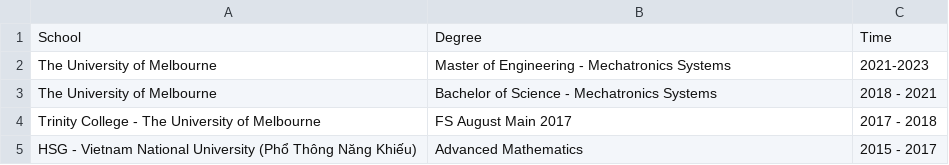
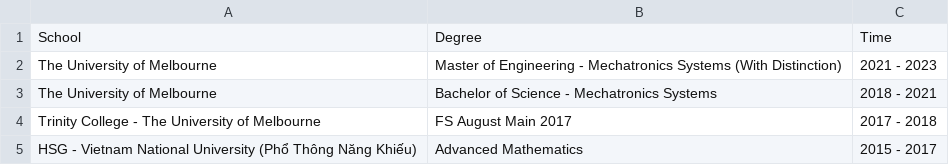
Before and after one commit to tuankhoin/personal-website, a CSV file: src/data/about_education.csv, drawn as a sheet.

```diff
--- a/src/data/about_education.csv
+++ b/src/data/about_education.csv
@@ -1,3 +1,3 @@
 School,Degree,Time
-The University of Melbourne,Master of Engineering - Mechatronics Systems,2021-2023
+The University of Melbourne,Master of Engineering - Mechatronics Systems (With Distinction),2021 - 2023
 The University of Melbourne,Bachelor of Science - Mechatronics Systems,2018 - 2021
```
Also changed, not shown: src/data/about_awards.csv, src/data/photos.csv, 2 other files.
